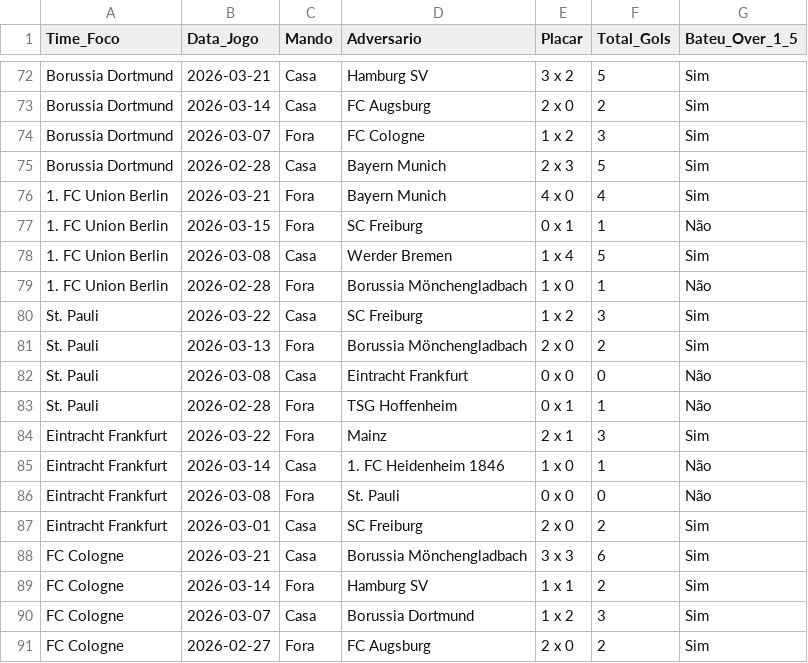
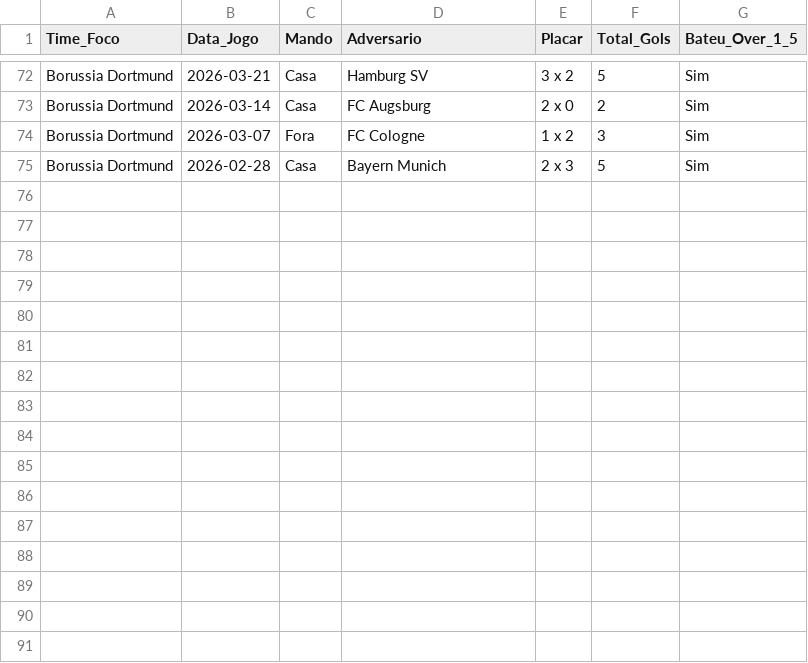
Before and after one commit to marcioklipper/futebol-preditivo-v2, a CSV file: historico_10j_times.csv, drawn as a sheet; only a part is shown, gaps mark what is left out.

Commit message:
Update Historico Detalhado 10 Jogos

```diff
--- a/historico_10j_times.csv
+++ b/historico_10j_times.csv
@@ -75,17 +75 @@ Borussia Dortmund,2026-03-07,Fora,FC Cologne,1 x 2,3,Sim
 Borussia Dortmund,2026-02-28,Casa,Bayern Munich,2 x 3,5,Sim
-1. FC Union Berlin,2026-03-21,Fora,Bayern Munich,4 x 0,4,Sim
-1. FC Union Berlin,2026-03-15,Fora,SC Freiburg,0 x 1,1,Não
-1. FC Union Berlin,2026-03-08,Casa,Werder Bremen,1 x 4,5,Sim
-1. FC Union Berlin,2026-02-28,Fora,Borussia Mönchengladbach,1 x 0,1,Não
-St. Pauli,2026-03-22,Casa,SC Freiburg,1 x 2,3,Sim
-St. Pauli,2026-03-13,Fora,Borussia Mönchengladbach,2 x 0,2,Sim
-St. Pauli,2026-03-08,Casa,Eintracht Frankfurt,0 x 0,0,Não
-St. Pauli,2026-02-28,Fora,TSG Hoffenheim,0 x 1,1,Não
-Eintracht Frankfurt,2026-03-22,Fora,Mainz,2 x 1,3,Sim
-Eintracht Frankfurt,2026-03-14,Casa,1. FC Heidenheim 1846,1 x 0,1,Não
-Eintracht Frankfurt,2026-03-08,Fora,St. Pauli,0 x 0,0,Não
-Eintracht Frankfurt,2026-03-01,Casa,SC Freiburg,2 x 0,2,Sim
-FC Cologne,2026-03-21,Casa,Borussia Mönchengladbach,3 x 3,6,Sim
-FC Cologne,2026-03-14,Fora,Hamburg SV,1 x 1,2,Sim
-FC Cologne,2026-03-07,Casa,Borussia Dortmund,1 x 2,3,Sim
-FC Cologne,2026-02-27,Fora,FC Augsburg,2 x 0,2,Sim
```
